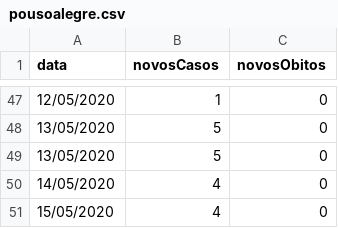
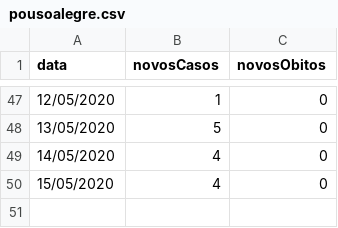
Before and after one commit to rodrigo-rufino/coronavirus-casos, a CSV file: data/pousoalegre.csv, drawn as a sheet; only a part is shown, gaps mark what is left out; the diff names each change by its address in the sheet, - before the commit and + after, or states it on an @@ line.

Commit message:
fixing numbers

```diff
--- a/data/pousoalegre.csv
+++ b/data/pousoalegre.csv
-row 49: 13/05/2020 | 5 | 0
```
